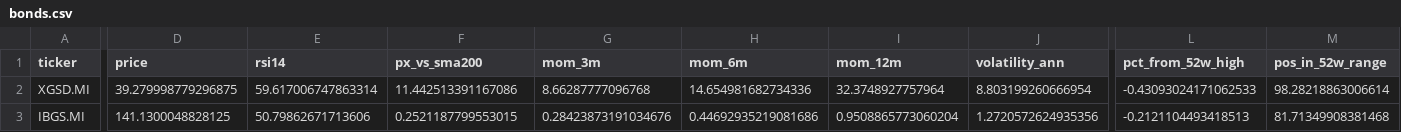
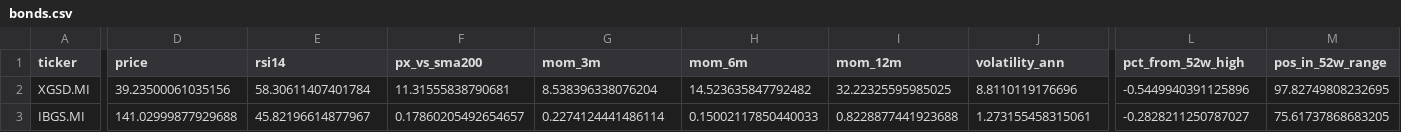
Before and after one commit to massimosaccol/eu-screener, a CSV file: data/bonds.csv, drawn as a sheet; only a part is shown, gaps mark what is left out; the diff covers the shown part only; the diff names each change by its address in the sheet, - before the commit and + after, or states it on an @@ line.

```diff
--- a/data/bonds.csv
+++ b/data/bonds.csv
-D2 (price): 39.279998779296875
+D2 (price): 39.23500061035156
-E2 (rsi14): 59.617006747863314
+E2 (rsi14): 58.30611407401784
-F2 (px_vs_sma200): 11.442513391167086
+F2 (px_vs_sma200): 11.31555838790681
-G2 (mom_3m): 8.66287777096768
+G2 (mom_3m): 8.538396338076204
-H2 (mom_6m): 14.654981682734336
+H2 (mom_6m): 14.523635847792482
-I2 (mom_12m): 32.3748927757964
+I2 (mom_12m): 32.22325595985025
-J2 (volatility_ann): 8.803199260666954
+J2 (volatility_ann): 8.8110119176696
-L2 (pct_from_52w_high): -0.43093024171062533
+L2 (pct_from_52w_high): -0.5449940391125896
-M2 (pos_in_52w_range): 98.28218863006614
+M2 (pos_in_52w_range): 97.82749808232695
-D3 (price): 141.1300048828125
+D3 (price): 141.02999877929688
-E3 (rsi14): 50.79862671713606
+E3 (rsi14): 45.82196614877967
-F3 (px_vs_sma200): 0.2521187799553015
+F3 (px_vs_sma200): 0.17860205492654657
-G3 (mom_3m): 0.28423873191034676
+G3 (mom_3m): 0.2274124441486114
-H3 (mom_6m): 0.44692935219081686
+H3 (mom_6m): 0.15002117850440033
-I3 (mom_12m): 0.9508865773060204
+I3 (mom_12m): 0.8228877441923688
-J3 (volatility_ann): 1.2720572624935356
+J3 (volatility_ann): 1.273155458315061
-L3 (pct_from_52w_high): -0.2121104493418513
+L3 (pct_from_52w_high): -0.2828211250787027
-M3 (pos_in_52w_range): 81.71349908381468
+M3 (pos_in_52w_range): 75.61737868683205
```
Also changed, not shown: 1 added row, 1 removed row and 85 edited cells elsewhere in this file, data/equities.csv, 4 other files.
